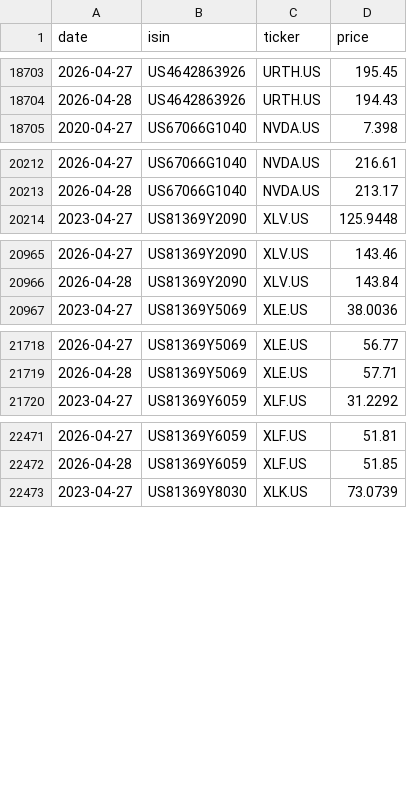
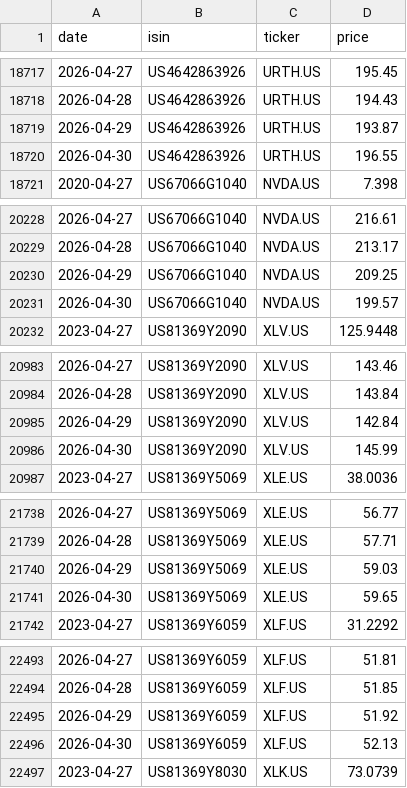
Before and after one commit to sanyalelizabet/structured-products-analytics, a CSV file: data/prices.csv, drawn as a sheet; only a part is shown, gaps mark what is left out; the diff covers the shown part only.

```diff
--- a/data/prices.csv
+++ b/data/prices.csv
@@ -18704,2 +18718,4 @@ date,isin,ticker,price
 2026-04-28,US4642863926,URTH.US,194.43
+2026-04-29,US4642863926,URTH.US,193.87
+2026-04-30,US4642863926,URTH.US,196.55
 2020-04-27,US67066G1040,NVDA.US,7.398
@@ -20213,2 +20229,4 @@ date,isin,ticker,price
 2026-04-28,US67066G1040,NVDA.US,213.17
+2026-04-29,US67066G1040,NVDA.US,209.25
+2026-04-30,US67066G1040,NVDA.US,199.57
 2023-04-27,US81369Y2090,XLV.US,125.9448
@@ -20966,2 +20984,4 @@ date,isin,ticker,price
 2026-04-28,US81369Y2090,XLV.US,143.84
+2026-04-29,US81369Y2090,XLV.US,142.84
+2026-04-30,US81369Y2090,XLV.US,145.99
 2023-04-27,US81369Y5069,XLE.US,38.0036
@@ -21719,2 +21739,4 @@ date,isin,ticker,price
 2026-04-28,US81369Y5069,XLE.US,57.71
+2026-04-29,US81369Y5069,XLE.US,59.03
+2026-04-30,US81369Y5069,XLE.US,59.65
 2023-04-27,US81369Y6059,XLF.US,31.2292
@@ -22472,2 +22494,4 @@ date,isin,ticker,price
 2026-04-28,US81369Y6059,XLF.US,51.85
+2026-04-29,US81369Y6059,XLF.US,51.92
+2026-04-30,US81369Y6059,XLF.US,52.13
 2023-04-27,US81369Y8030,XLK.US,73.0739
```
Also changed, not shown: 18 added rows and 2 edited cells elsewhere in this file, data/options.csv, 9 other files.
